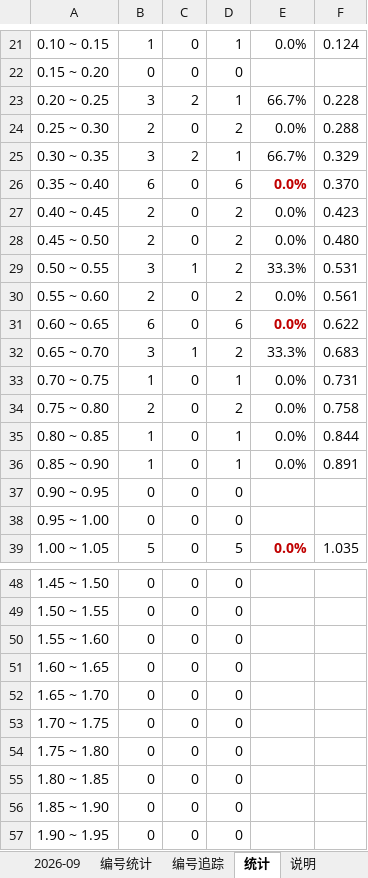
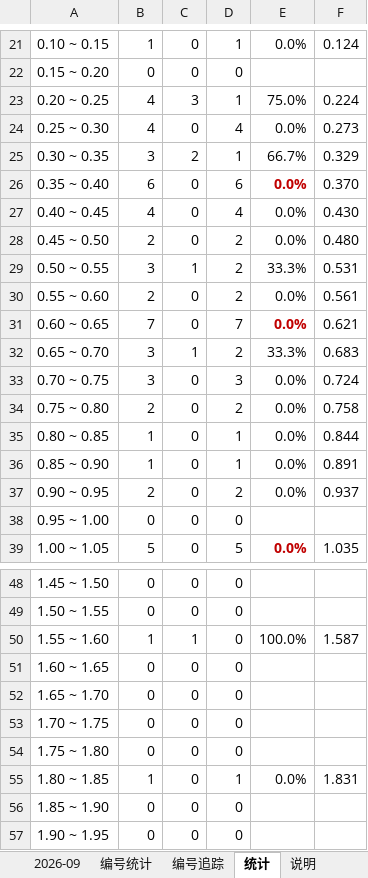
Before and after one commit to chuangyuyu/jingcai, an Excel workbook: docs/excel/竞彩1球-差值记录.xlsx, sheet 统计, drawn as a sheet; only a part is shown, gaps mark what is left out; values as stored, in another font and other column widths than the file's, no borders; the diff covers the shown part only; the diff names each change by its address in the sheet, - before the commit and + after, or states it on an @@ line.

```diff
--- a/docs/excel/竞彩1球-差值记录.xlsx (sheet 统计)
+++ b/docs/excel/竞彩1球-差值记录.xlsx (sheet 统计)
-B23: 3
+B23: 4
-C23: 2
+C23: 3
-E23: 66.7%
+E23: 75.0%
-F23: 0.228
+F23: 0.224
-B24: 2
+B24: 4
-D24: 2
+D24: 4
-F24: 0.288
+F24: 0.273
-B27: 2
+B27: 4
-D27: 2
+D27: 4
-F27: 0.423
+F27: 0.430
-B31: 6
+B31: 7
-D31: 6
+D31: 7
-F31: 0.622
+F31: 0.621
-B33: 1
+B33: 3
-D33: 1
+D33: 3
-F33: 0.731
+F33: 0.724
-B37: 0
+B37: 2
-D37: 0
+D37: 2
-E37: (empty)
+E37: 0.0%
-F37: (empty)
+F37: 0.937
-B50: 0
+B50: 1
-C50: 0
+C50: 1
-E50: (empty)
+E50: 100.0%
-F50: (empty)
+F50: 1.587
-B55: 0
+B55: 1
-D55: 0
+D55: 1
-E55: (empty)
+E55: 0.0%
-F55: (empty)
+F55: 1.831
```
Also changed, not shown: 30 edited cells and cell formats elsewhere in this sheet, sheet 2026-09, sheet 编号追踪, sheet 编号统计, 6 other files.
